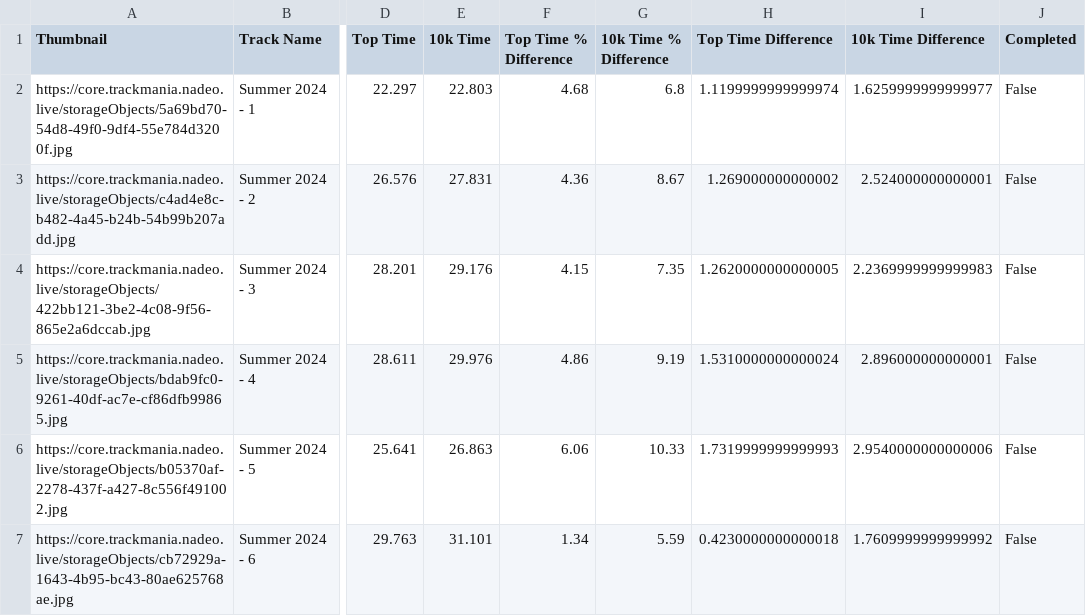
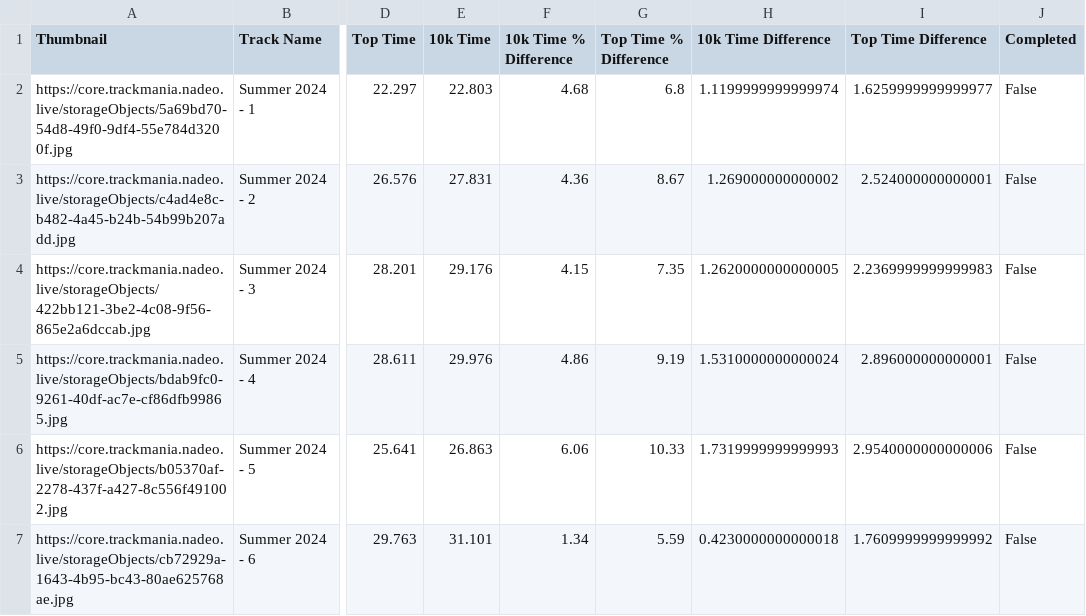
Before and after one commit to matthewacalder/blank-app, a CSV file: campaign_data.csv, drawn as a sheet; only a part is shown, gaps mark what is left out; the diff names each change by its address in the sheet, - before the commit and + after, or states it on an @@ line.

Commit message:
Update campaign_data.csv

```diff
--- a/campaign_data.csv
+++ b/campaign_data.csv
-F1: Top Time % Difference
+F1: 10k Time % Difference
-G1: 10k Time % Difference
+G1: Top Time % Difference
-H1: Top Time Difference
+H1: 10k Time Difference
-I1: 10k Time Difference
+I1: Top Time Difference
```
